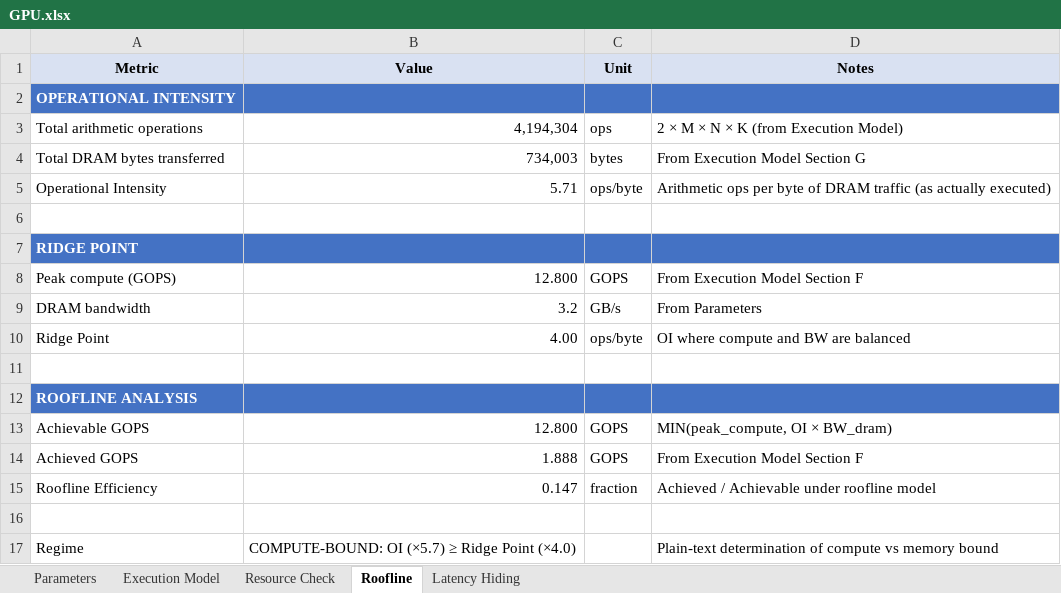
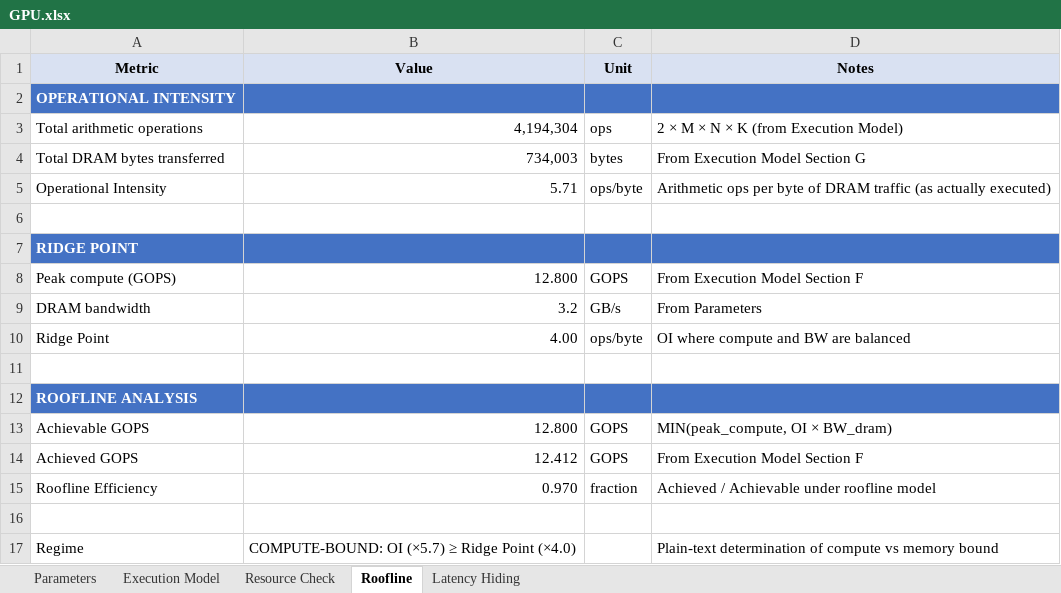
Before and after one commit to colin-baird/GPU, an Excel workbook: spreadsheet/GPU.xlsx, sheet Roofline, drawn as a sheet; values as stored, in another font and other column widths than the file's, no borders; conditional formats not drawn; the diff names each change by its address in the sheet, - before the commit and + after, or states it on an @@ line.

```diff
--- a/spreadsheet/GPU.xlsx (sheet Roofline)
+++ b/spreadsheet/GPU.xlsx (sheet Roofline)
-B14 (Value): 1.888
+B14 (Value): 12.412
-B15 (Value): 0.147
+B15 (Value): 0.970
```
Also changed, not shown: sheet Execution Model, sheet Latency Hiding, sheet Resource Check, sheet Parameters, 15 other files.
